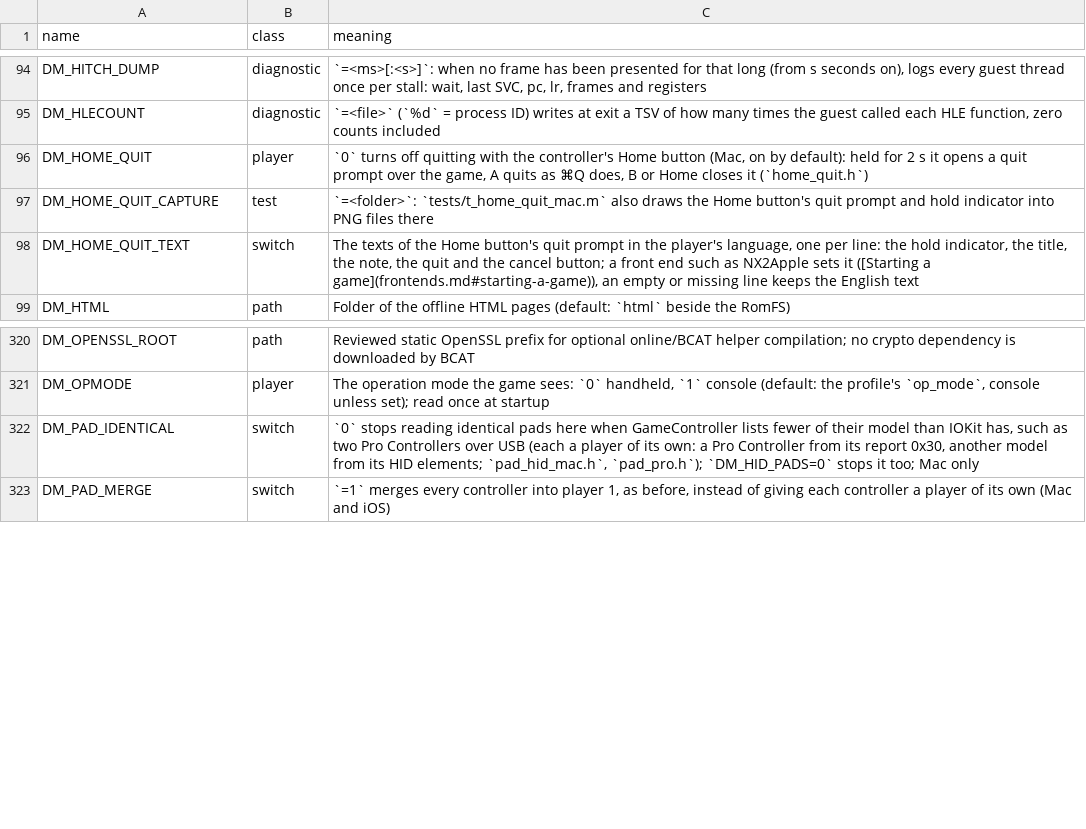
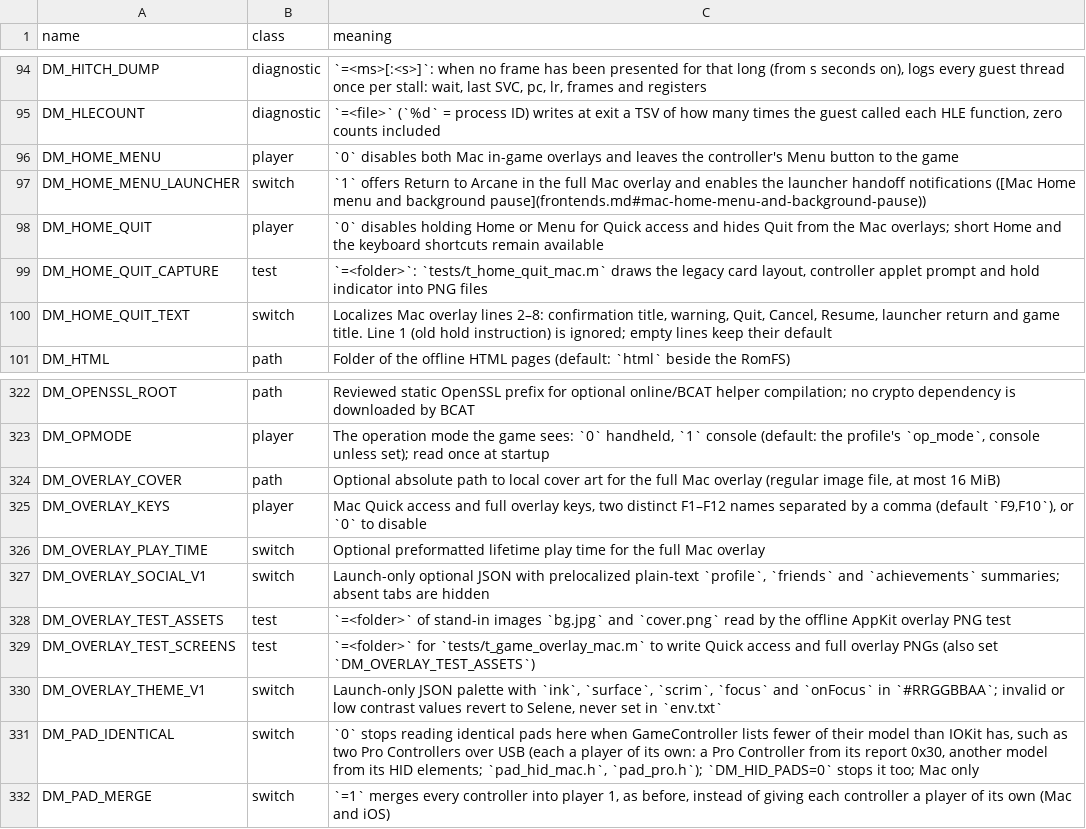
Before and after one commit to sofianbll/nxnative, a TSV file: docs/env_switches.tsv, drawn as a sheet; only a part is shown, gaps mark what is left out.

Commit message:
host/mac: add Selene in-game overlays and performance HUD
Front-ends: Home and F9/F10 open the host overlay without opting in; preserve the launcher return notifications and accept transient theme and session metadata.

```diff
--- a/docs/env_switches.tsv
+++ b/docs/env_switches.tsv
@@ -95,5 +95,7 @@ DM_HITCH_DUMP	diagnostic	`=<ms>[:<s>]`: when no frame has been presented for tha
 DM_HLECOUNT	diagnostic	`=<file>` (`%d` = process ID) writes at exit a TSV of how many times the guest called each HLE function, zero counts included
-DM_HOME_QUIT	player	`0` turns off quitting with the controller's Home button (Mac, on by default): held for 2 s it opens a quit prompt over the game, A quits as ⌘Q does, B or Home closes it (`home_quit.h`)
-DM_HOME_QUIT_CAPTURE	test	`=<folder>`: `tests/t_home_quit_mac.m` also draws the Home button's quit prompt and hold indicator into PNG files there
-DM_HOME_QUIT_TEXT	switch	The texts of the Home button's quit prompt in the player's language, one per line: the hold indicator, the title, the note, the quit and the cancel button; a front end such as NX2Apple sets it ([Starting a game](frontends.md#starting-a-game)), an empty or missing line keeps the English text
+DM_HOME_MENU	player	`0` disables both Mac in-game overlays and leaves the controller's Menu button to the game
+DM_HOME_MENU_LAUNCHER	switch	`1` offers Return to Arcane in the full Mac overlay and enables the launcher handoff notifications ([Mac Home menu and background pause](frontends.md#mac-home-menu-and-background-pause))
+DM_HOME_QUIT	player	`0` disables holding Home or Menu for Quick access and hides Quit from the Mac overlays; short Home and the keyboard shortcuts remain available
+DM_HOME_QUIT_CAPTURE	test	`=<folder>`: `tests/t_home_quit_mac.m` draws the legacy card layout, controller applet prompt and hold indicator into PNG files
+DM_HOME_QUIT_TEXT	switch	Localizes Mac overlay lines 2–8: confirmation title, warning, Quit, Cancel, Resume, launcher return and game title. Line 1 (old hold instruction) is ignored; empty lines keep their default
 DM_HTML	path	Folder of the offline HTML pages (default: `html` beside the RomFS)
@@ -321,2 +323,9 @@ DM_OPENSSL_ROOT	path	Reviewed static OpenSSL prefix for optional online/BCAT hel
 DM_OPMODE	player	The operation mode the game sees: `0` handheld, `1` console (default: the profile's `op_mode`, console unless set); read once at startup
+DM_OVERLAY_COVER	path	Optional absolute path to local cover art for the full Mac overlay (regular image file, at most 16 MiB)
+DM_OVERLAY_KEYS	player	Mac Quick access and full overlay keys, two distinct F1–F12 names separated by a comma (default `F9,F10`), or `0` to disable
+DM_OVERLAY_PLAY_TIME	switch	Optional preformatted lifetime play time for the full Mac overlay
+DM_OVERLAY_SOCIAL_V1	switch	Launch-only optional JSON with prelocalized plain-text `profile`, `friends` and `achievements` summaries; absent tabs are hidden
+DM_OVERLAY_TEST_ASSETS	test	`=<folder>` of stand-in images `bg.jpg` and `cover.png` read by the offline AppKit overlay PNG test
+DM_OVERLAY_TEST_SCREENS	test	`=<folder>` for `tests/t_game_overlay_mac.m` to write Quick access and full overlay PNGs (also set `DM_OVERLAY_TEST_ASSETS`)
+DM_OVERLAY_THEME_V1	switch	Launch-only JSON palette with `ink`, `surface`, `scrim`, `focus` and `onFocus` in `#RRGGBBAA`; invalid or low contrast values revert to Selene, never set in `env.txt`
 DM_PAD_IDENTICAL	switch	`0` stops reading identical pads here when GameController lists fewer of their model than IOKit has, such as two Pro Controllers over USB (each a player of its own: a Pro Controller from its report 0x30, another model from its HID elements; `pad_hid_mac.h`, `pad_pro.h`); `DM_HID_PADS=0` stops it too; Mac only
```
Also changed, not shown: 26 other files.
